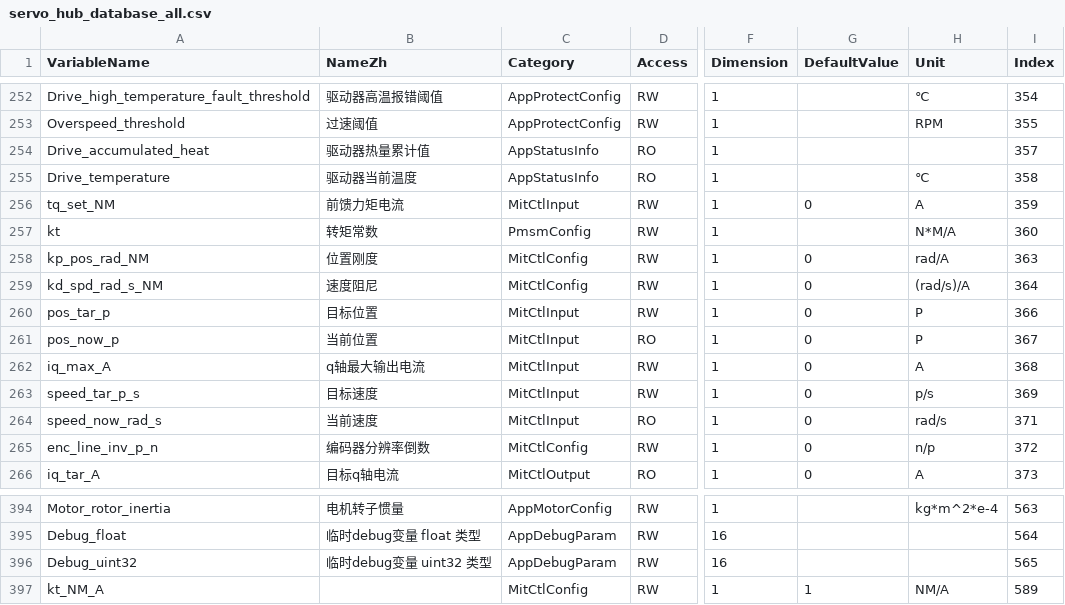
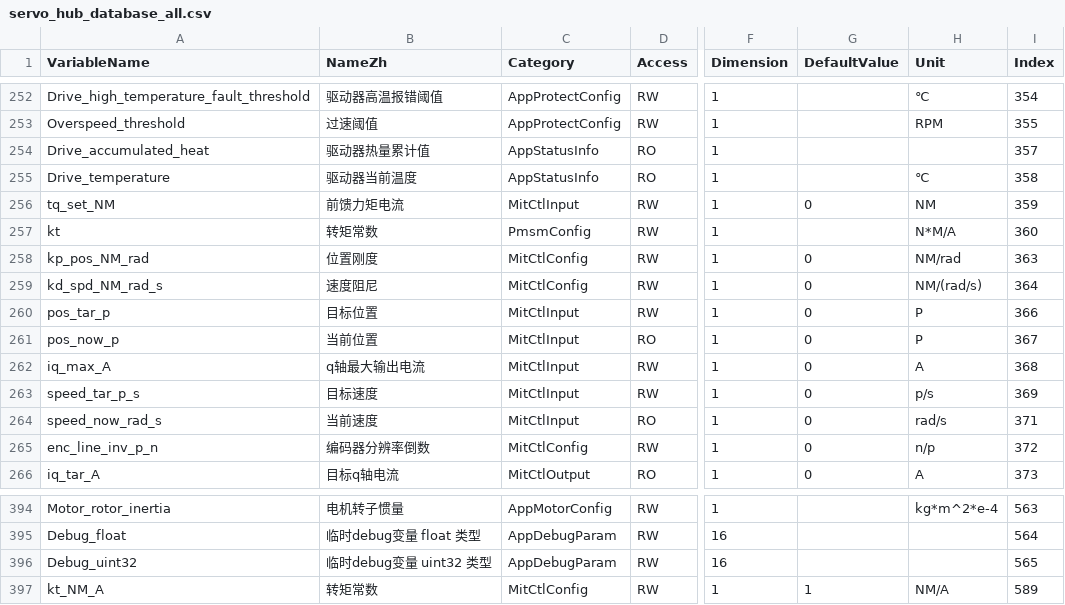
Before and after one commit to magic-alt/servohub, a CSV file: tools/database_generate/servo_hub_database_all.csv, drawn as a sheet; only a part is shown, gaps mark what is left out; the diff names each change by its address in the sheet, - before the commit and + after, or states it on an @@ line.

```diff
--- a/tools/database_generate/servo_hub_database_all.csv
+++ b/tools/database_generate/servo_hub_database_all.csv
-H256 (Unit): A
+H256 (Unit): NM
-A258 (VariableName): kp_pos_rad_NM
+A258 (VariableName): kp_pos_NM_rad
-H258 (Unit): rad/A
+H258 (Unit): NM/rad
-A259 (VariableName): kd_spd_rad_s_NM
+A259 (VariableName): kd_spd_NM_rad_s
-H259 (Unit): (rad/s)/A
+H259 (Unit): NM/(rad/s)
-B397 (NameZh): (empty)
+B397 (NameZh): 转矩常数
```
Also changed, not shown: 19 other files.
